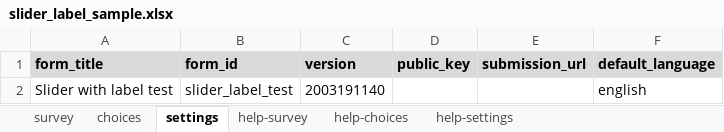
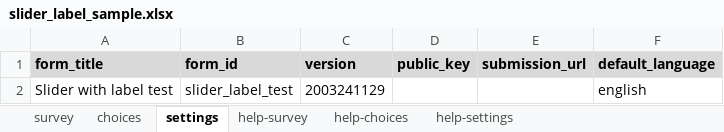
Before and after one commit to surveycto/slider-label, an Excel workbook: extras/sample_form/slider_label_sample.xlsx, sheet settings, drawn as a sheet; values as stored, in another font and other column widths than the file's, no borders; the diff names each change by its address in the sheet, - before the commit and + after, or states it on an @@ line.

Commit message:
remove language from value label

```diff
--- a/extras/sample_form/slider_label_sample.xlsx (sheet settings)
+++ b/extras/sample_form/slider_label_sample.xlsx (sheet settings)
-C2 (version): 2003191140
+C2 (version): 2003241129
```
Also changed, not shown: sheet survey, 5 other files.
